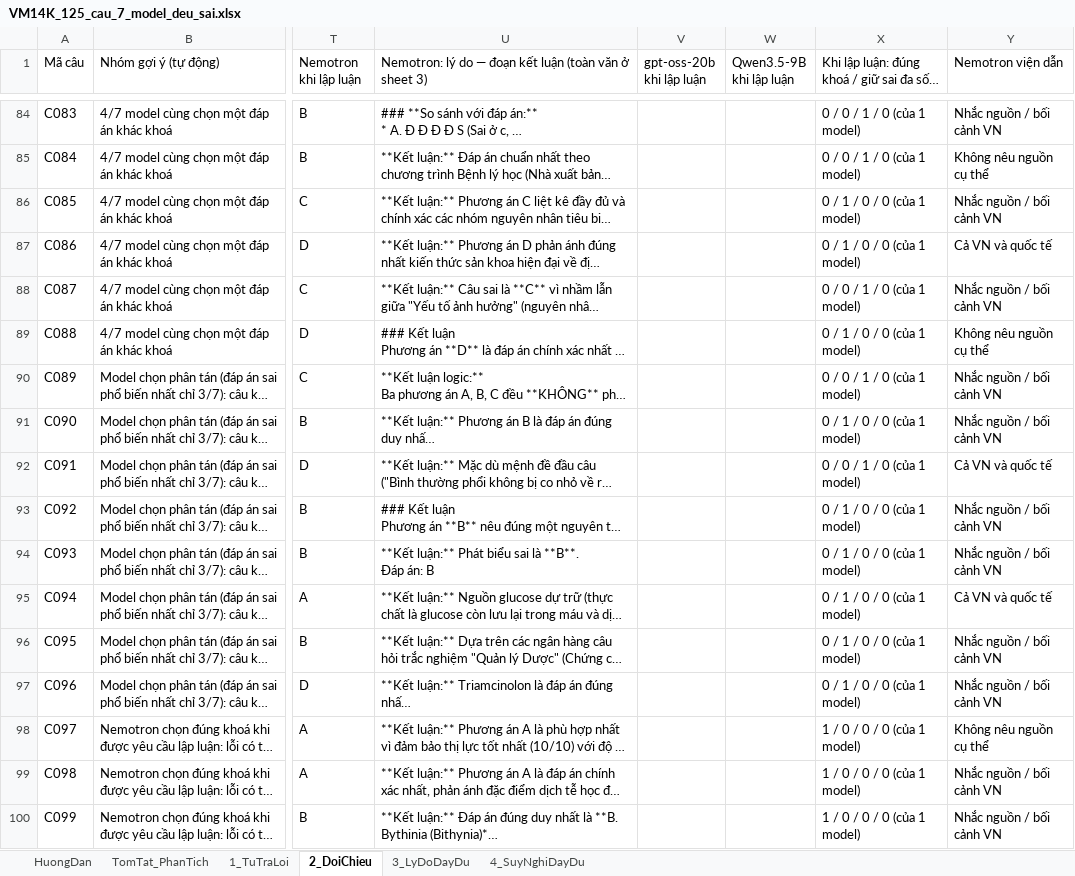
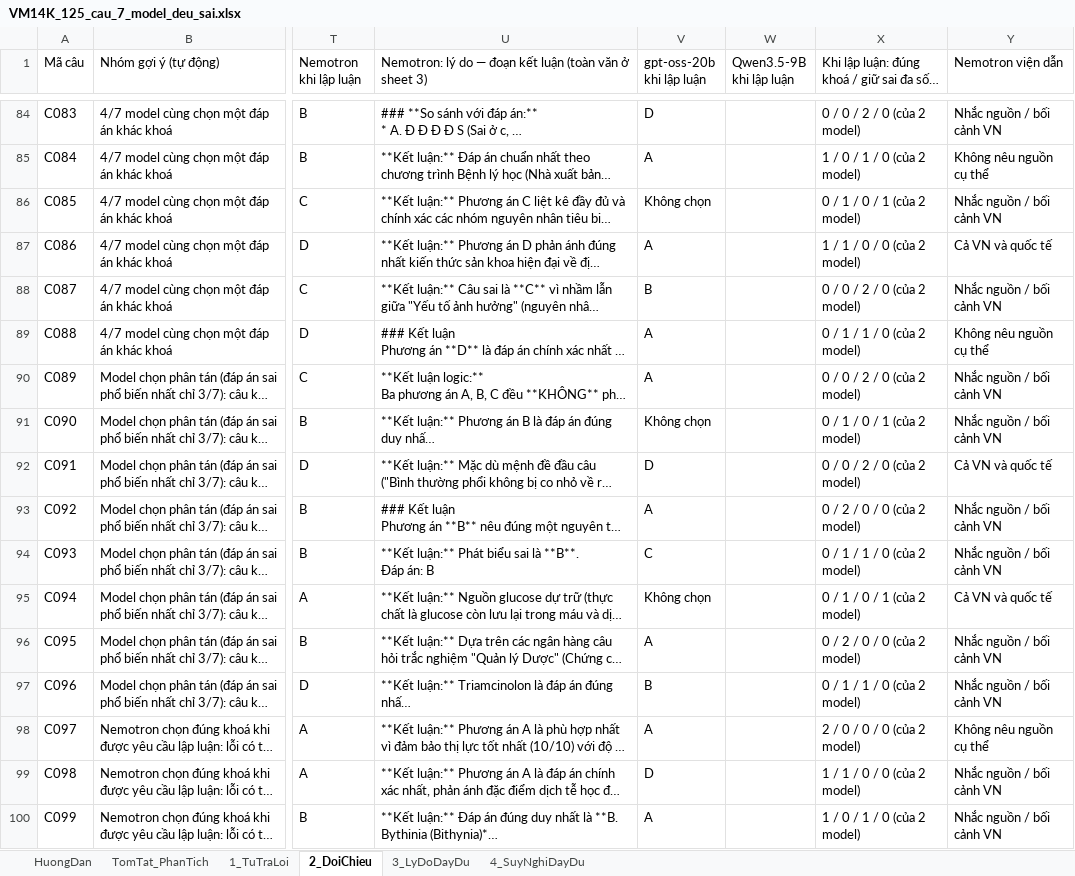
Before and after one commit to hanguyennn2812/VM14K_Research, an Excel workbook: reports/eval/review/VM14K_125_cau_7_model_deu_sai.xlsx, sheet 2_DoiChieu, drawn as a sheet; only a part is shown, gaps mark what is left out; long unchanged cells end in …; values as stored, in another font and other column widths than the file's, no cell formats; the diff covers the shown part only; the diff names each change by its address in the sheet, - before the commit and + after, or states it on an @@ line.

```diff
--- a/reports/eval/review/VM14K_125_cau_7_model_deu_sai.xlsx (sheet 2_DoiChieu)
+++ b/reports/eval/review/VM14K_125_cau_7_model_deu_sai.xlsx (sheet 2_DoiChieu)
-V84 (gpt-oss-20b khi lập luận): (empty)
+V84 (gpt-oss-20b khi lập luận): D
-X84: 0 / 0 / 1 / 0 (của 1 model)
+X84: 0 / 0 / 2 / 0 (của 2 model)
-V85 (gpt-oss-20b khi lập luận): (empty)
+V85 (gpt-oss-20b khi lập luận): A
-X85: 0 / 0 / 1 / 0 (của 1 model)
+X85: 1 / 0 / 1 / 0 (của 2 model)
-V86 (gpt-oss-20b khi lập luận): (empty)
+V86 (gpt-oss-20b khi lập luận): Không chọn
-X86: 0 / 1 / 0 / 0 (của 1 model)
+X86: 0 / 1 / 0 / 1 (của 2 model)
-V87 (gpt-oss-20b khi lập luận): (empty)
+V87 (gpt-oss-20b khi lập luận): A
-X87: 0 / 1 / 0 / 0 (của 1 model)
+X87: 1 / 1 / 0 / 0 (của 2 model)
-V88 (gpt-oss-20b khi lập luận): (empty)
+V88 (gpt-oss-20b khi lập luận): B
-X88: 0 / 0 / 1 / 0 (của 1 model)
+X88: 0 / 0 / 2 / 0 (của 2 model)
-V89:V90 (gpt-oss-20b khi lập luận): (empty)
+V89:V90 (gpt-oss-20b khi lập luận): A
-X89: 0 / 1 / 0 / 0 (của 1 model)
+X89: 0 / 1 / 1 / 0 (của 2 model)
-X90: 0 / 0 / 1 / 0 (của 1 model)
+X90: 0 / 0 / 2 / 0 (của 2 model)
-V91 (gpt-oss-20b khi lập luận): (empty)
+V91 (gpt-oss-20b khi lập luận): Không chọn
-X91: 0 / 1 / 0 / 0 (của 1 model)
+X91: 0 / 1 / 0 / 1 (của 2 model)
-V92 (gpt-oss-20b khi lập luận): (empty)
+V92 (gpt-oss-20b khi lập luận): D
-X92: 0 / 0 / 1 / 0 (của 1 model)
+X92: 0 / 0 / 2 / 0 (của 2 model)
-V93 (gpt-oss-20b khi lập luận): (empty)
+V93 (gpt-oss-20b khi lập luận): A
-X93: 0 / 1 / 0 / 0 (của 1 model)
+X93: 0 / 2 / 0 / 0 (của 2 model)
-V94 (gpt-oss-20b khi lập luận): (empty)
+V94 (gpt-oss-20b khi lập luận): C
-X94: 0 / 1 / 0 / 0 (của 1 model)
+X94: 0 / 1 / 1 / 0 (của 2 model)
-V95 (gpt-oss-20b khi lập luận): (empty)
+V95 (gpt-oss-20b khi lập luận): Không chọn
-X95: 0 / 1 / 0 / 0 (của 1 model)
+X95: 0 / 1 / 0 / 1 (của 2 model)
-V96 (gpt-oss-20b khi lập luận): (empty)
+V96 (gpt-oss-20b khi lập luận): A
-X96: 0 / 1 / 0 / 0 (của 1 model)
+X96: 0 / 2 / 0 / 0 (của 2 model)
-V97 (gpt-oss-20b khi lập luận): (empty)
+V97 (gpt-oss-20b khi lập luận): B
-X97: 0 / 1 / 0 / 0 (của 1 model)
+X97: 0 / 1 / 1 / 0 (của 2 model)
-V98 (gpt-oss-20b khi lập luận): (empty)
+V98 (gpt-oss-20b khi lập luận): A
-X98: 1 / 0 / 0 / 0 (của 1 model)
+X98: 2 / 0 / 0 / 0 (của 2 model)
-V99 (gpt-oss-20b khi lập luận): (empty)
+V99 (gpt-oss-20b khi lập luận): D
-X99: 1 / 0 / 0 / 0 (của 1 model)
+X99: 1 / 1 / 0 / 0 (của 2 model)
-V100 (gpt-oss-20b khi lập luận): (empty)
+V100 (gpt-oss-20b khi lập luận): A
-X100: 1 / 0 / 0 / 0 (của 1 model)
+X100: 1 / 0 / 1 / 0 (của 2 model)
```
Also changed, not shown: 134 edited cells elsewhere in this sheet, sheet 3_LyDoDayDu, sheet 4_SuyNghiDayDu, sheet TomTat_PhanTich, cell formats, 4 other files.
